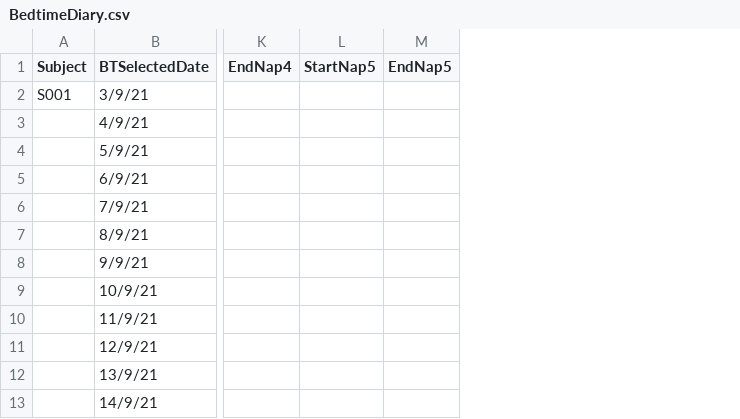
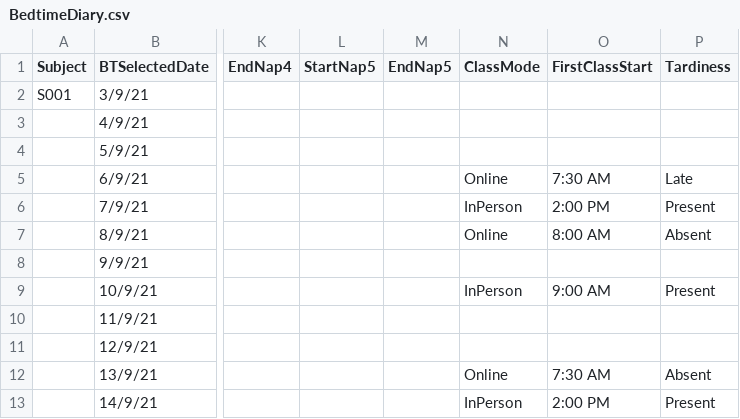
Before and after one commit to YngMiinLoke/SleepAnnotate, a CSV file: ExampleData/BedtimeDiary.csv, drawn as a sheet; only a part is shown, gaps mark what is left out; the diff names each change by its address in the sheet, - before the commit and + after, or states it on an @@ line.

Commit message:
Update BedtimeDiary.csv
Included Class Start Time and Tardiness information

```diff
--- a/ExampleData/BedtimeDiary.csv
+++ b/ExampleData/BedtimeDiary.csv
+column N (ClassMode), rows 5-13: Online | InPerson | Online |  | InPerson |  |  | Online | InPerson
+column O (FirstClassStart), rows 5-13: 7:30 AM | 2:00 PM | 8:00 AM |  | 9:00 AM |  |  | 7:30 AM | 2:00 PM
+column P (Tardiness), rows 5-13: Late | Present | Absent |  | Present |  |  | Absent | Present
```
